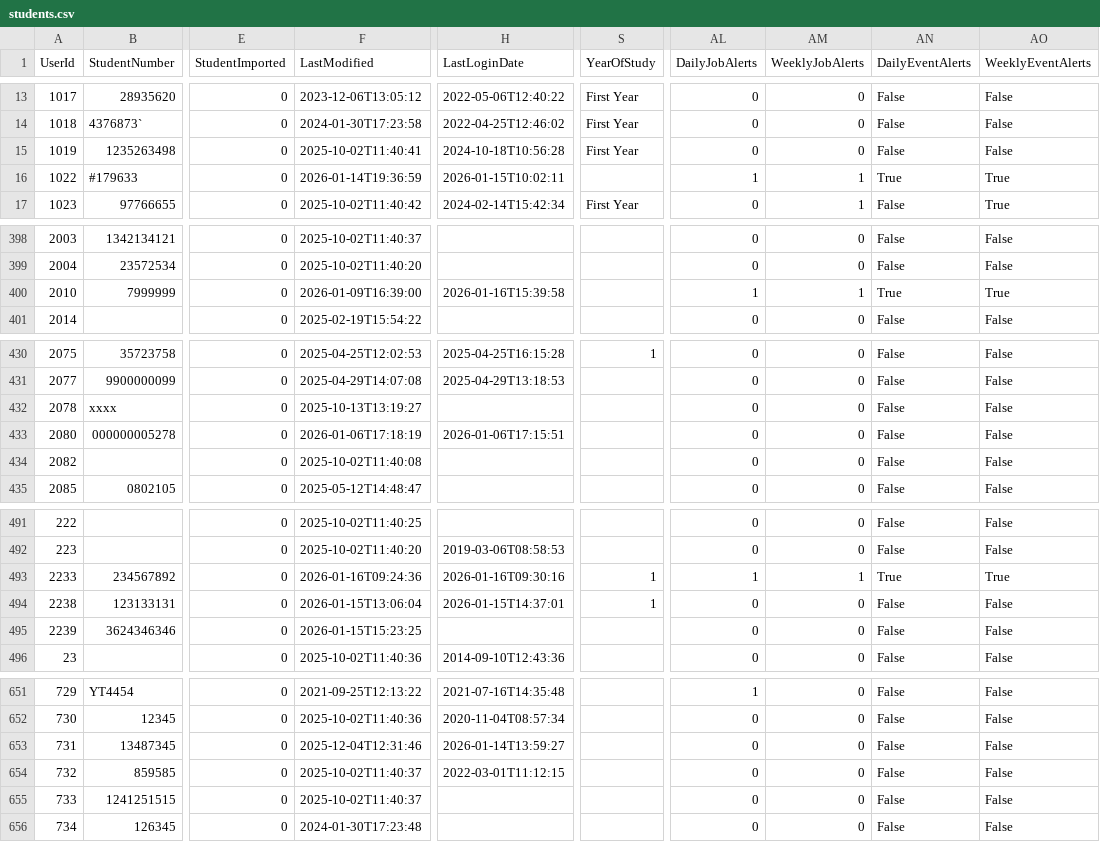
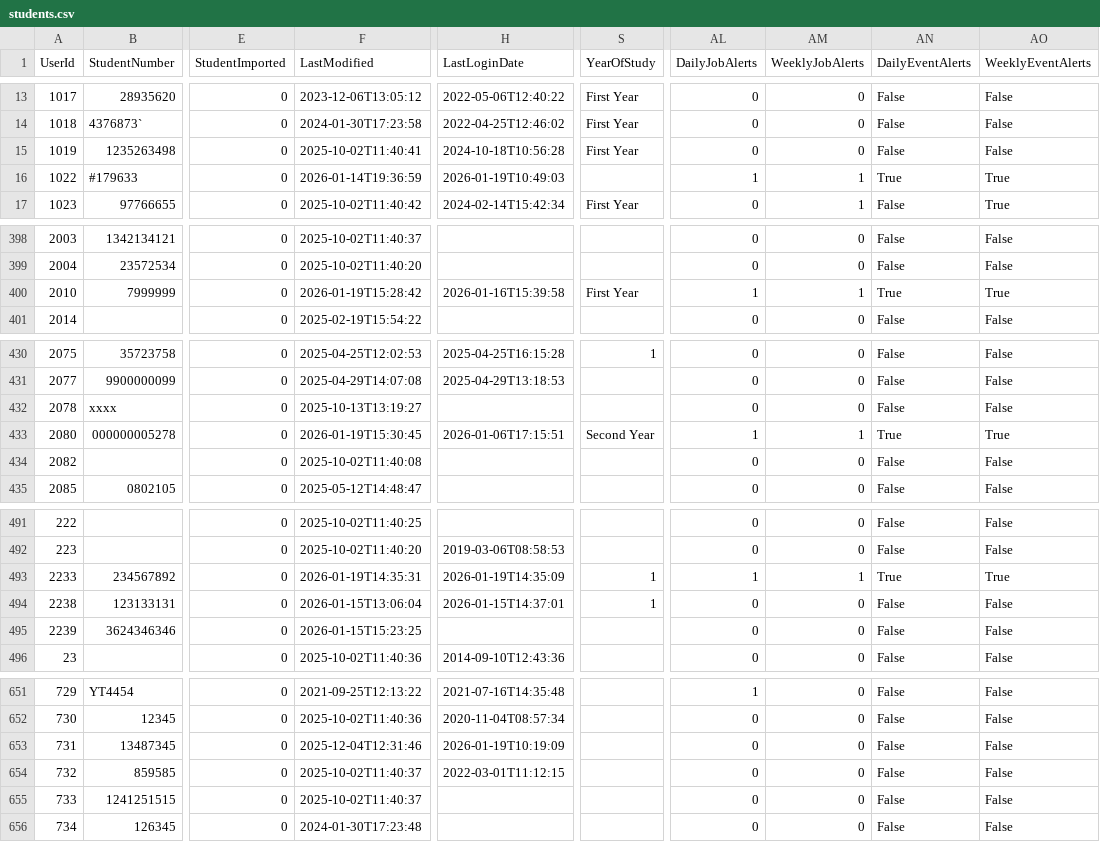
Before and after one commit to falaknaazkhan14/Trial, a CSV file: data/students.csv, drawn as a sheet; only a part is shown, gaps mark what is left out; the diff names each change by its address in the sheet, - before the commit and + after, or states it on an @@ line.

Commit message:
Update data - 2026-01-19T17:35:21.549270

```diff
--- a/data/students.csv
+++ b/data/students.csv
-H16 (LastLoginDate): 2026-01-15T10:02:11
+H16 (LastLoginDate): 2026-01-19T10:49:03
-F400 (LastModified): 2026-01-09T16:39:00
+F400 (LastModified): 2026-01-19T15:28:42
-S400 (YearOfStudy): (empty)
+S400 (YearOfStudy): First Year
-F433 (LastModified): 2026-01-06T17:18:19
+F433 (LastModified): 2026-01-19T15:30:45
-S433 (YearOfStudy): (empty)
+S433 (YearOfStudy): Second Year
-AL433 (DailyJobAlerts): 0
+AL433 (DailyJobAlerts): 1
-AM433 (WeeklyJobAlerts): 0
+AM433 (WeeklyJobAlerts): 1
-AN433 (DailyEventAlerts): False
+AN433 (DailyEventAlerts): True
-AO433 (WeeklyEventAlerts): False
+AO433 (WeeklyEventAlerts): True
-F493 (LastModified): 2026-01-16T09:24:36
+F493 (LastModified): 2026-01-19T14:35:31
-H493 (LastLoginDate): 2026-01-16T09:30:16
+H493 (LastLoginDate): 2026-01-19T14:35:09
-H653 (LastLoginDate): 2026-01-14T13:59:27
+H653 (LastLoginDate): 2026-01-19T10:19:09
```
Also changed, not shown: data/appointment_bookings.csv, data/appointment_slots.csv, 4 other files.
